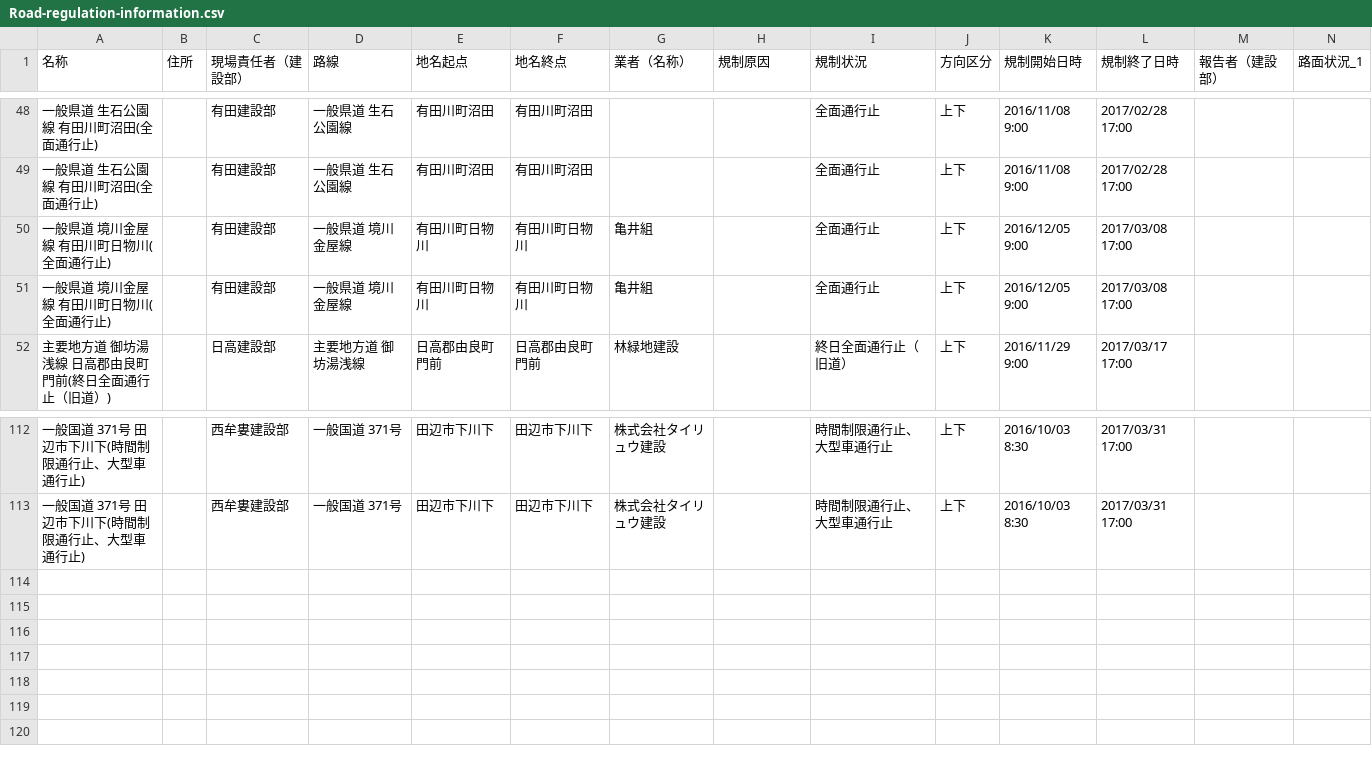
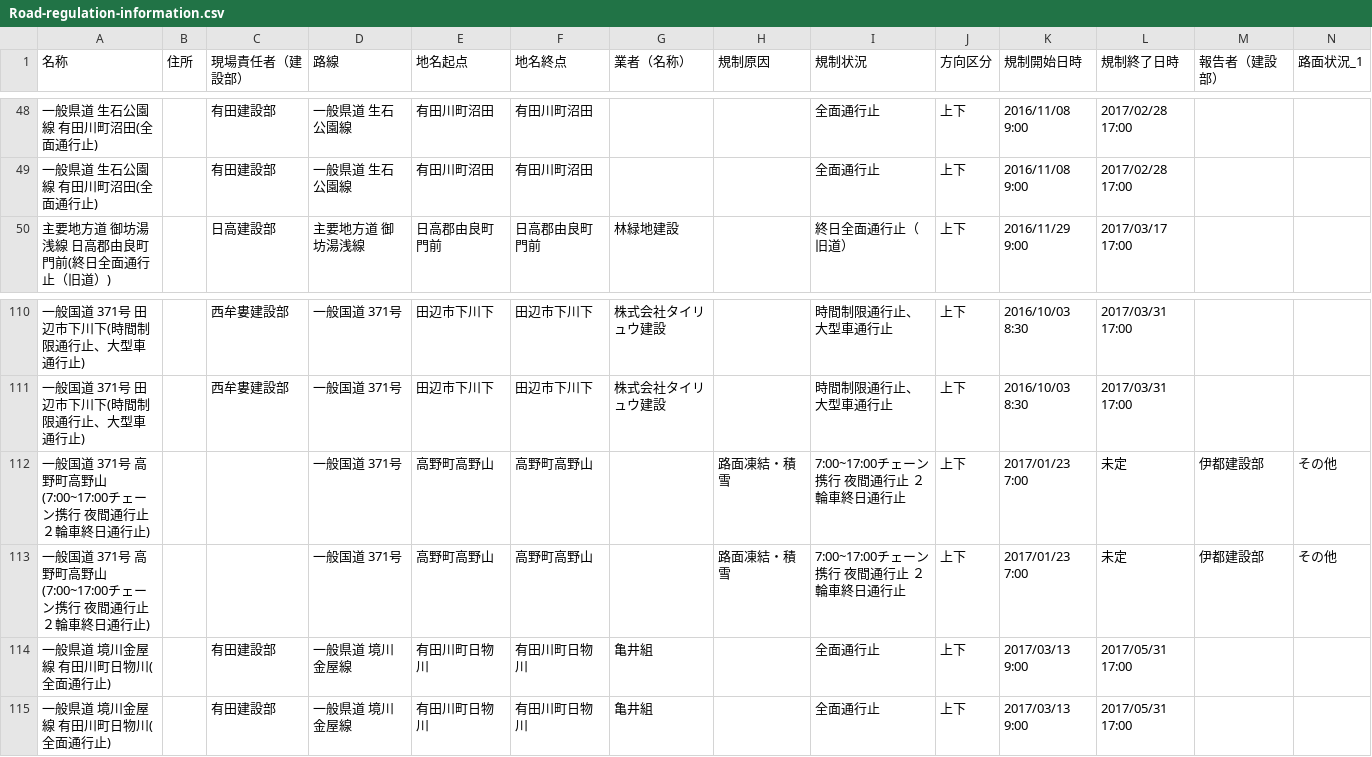
Before and after one commit to wakayama-pref-org/Road-regulation-information, a CSV file: CSV/Road-regulation-information.csv, drawn as a sheet; only a part is shown, gaps mark what is left out; removed rows and columns are numbered as before the commit, all else as after; rows hold the shown columns only; the diff names each change by its address in the sheet, - before the commit and + after, or states it on an @@ line.

```diff
--- a/CSV/Road-regulation-information.csv
+++ b/CSV/Road-regulation-information.csv
-row 50: 一般県道 境川金屋線 有田川町日物川(全面通行止) |  | 有田建設部 | 一般県道 境川金屋線 | 有田川町日物川 | 有田川町日物川 | 亀井組 |  | 全面通行止 | 上下 | 2016/12/05 9:00 | 2017/03/08 17:00
-row 51: 一般県道 境川金屋線 有田川町日物川(全面通行止) |  | 有田建設部 | 一般県道 境川金屋線 | 有田川町日物川 | 有田川町日物川 | 亀井組 |  | 全面通行止 | 上下 | 2016/12/05 9:00 | 2017/03/08 17:00
+row 112: 一般国道 371号 高野町高野山(7:00~17:00チェーン携行 夜間通行止 ２輪車終日通行止) |  |  | 一般国道 371号 | 高野町高野山 | 高野町高野山 |  | 路面凍結・積雪 | 7:00~17:00チェーン携行 夜間通行止 ２輪車終日通行止 | 上下 | 2017/01/23 7:00 | 未定 | 伊都建設部 | その他
+row 113: 一般国道 371号 高野町高野山(7:00~17:00チェーン携行 夜間通行止 ２輪車終日通行止) |  |  | 一般国道 371号 | 高野町高野山 | 高野町高野山 |  | 路面凍結・積雪 | 7:00~17:00チェーン携行 夜間通行止 ２輪車終日通行止 | 上下 | 2017/01/23 7:00 | 未定 | 伊都建設部 | その他
+row 114: 一般県道 境川金屋線 有田川町日物川(全面通行止) |  | 有田建設部 | 一般県道 境川金屋線 | 有田川町日物川 | 有田川町日物川 | 亀井組 |  | 全面通行止 | 上下 | 2017/03/13 9:00 | 2017/05/31 17:00
+row 115: 一般県道 境川金屋線 有田川町日物川(全面通行止) |  | 有田建設部 | 一般県道 境川金屋線 | 有田川町日物川 | 有田川町日物川 | 亀井組 |  | 全面通行止 | 上下 | 2017/03/13 9:00 | 2017/05/31 17:00
```
Also changed, not shown: 3 other files.
